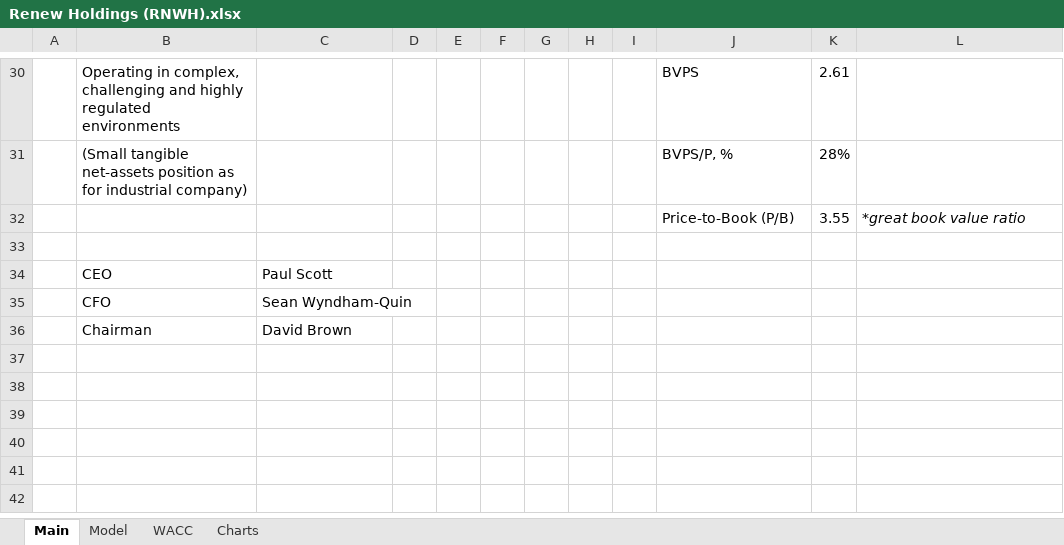
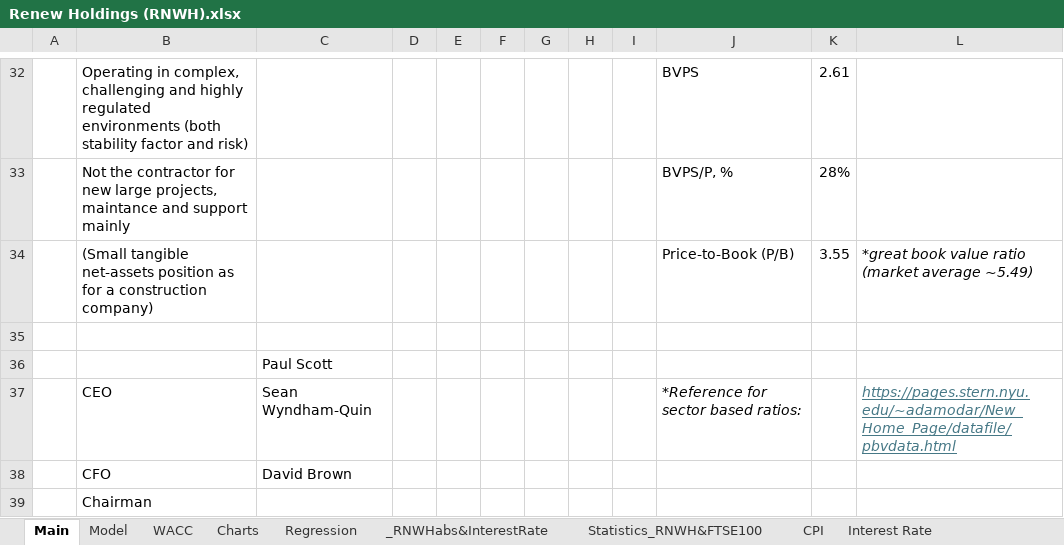
Before and after one commit to dmytroparkhomenko/financial-models, an Excel workbook: Models/Renew Holdings (RNWH).xlsx, sheet Main, drawn as a sheet; only a part is shown, gaps mark what is left out; values as stored, in another font and other column widths than the file's, no borders; addresses are those after the commit; the diff covers the shown part only; the diff names each change by its address in the sheet, - before the commit and + after, or states it on an @@ line.

Commit message:
update: RNWH statistics added

```diff
--- a/Models/Renew Holdings (RNWH).xlsx (sheet Main)
+++ b/Models/Renew Holdings (RNWH).xlsx (sheet Main)
+sheet tab: Regression
+sheet tab: _RNWHabs&InterestRate
+sheet tab: Statistics_RNWH&FTSE100
+sheet tab: CPI
+sheet tab: Interest Rate
-B32: …regulated environments
+B32: …regulated environments (both stability factor and risk)
-B33: (Small tangible net-assets position as for industrial company)
+B33: Not the contractor for new large projects, maintance and support mainly
-B34: (empty)
+B34: (Small tangible net-assets position as for a construction company)
-L34: *great book value ratio
+L34: *great book value ratio (market average ~5.49)
-B36: CEO
+B36: (empty)
+row 37:  | CEO | Sean Wyndham-Quin |  |  |  |  |  |  | *Reference for sector based ratios: |  | https://pages.stern.nyu.edu/~adamodar/New_Home_Page/datafile/pbvdata.html
-C38: Sean Wyndham-Quin
+C38: David Brown
-C39: David Brown
+C39: (empty)
```
Also changed, not shown: 8 added rows, 6 removed rows, 1 moved row, 13 edited cells and cell formats elsewhere in this sheet, sheet Charts, sheet Model, sheet WACC, formulas that keep their value, charts or pictures.
